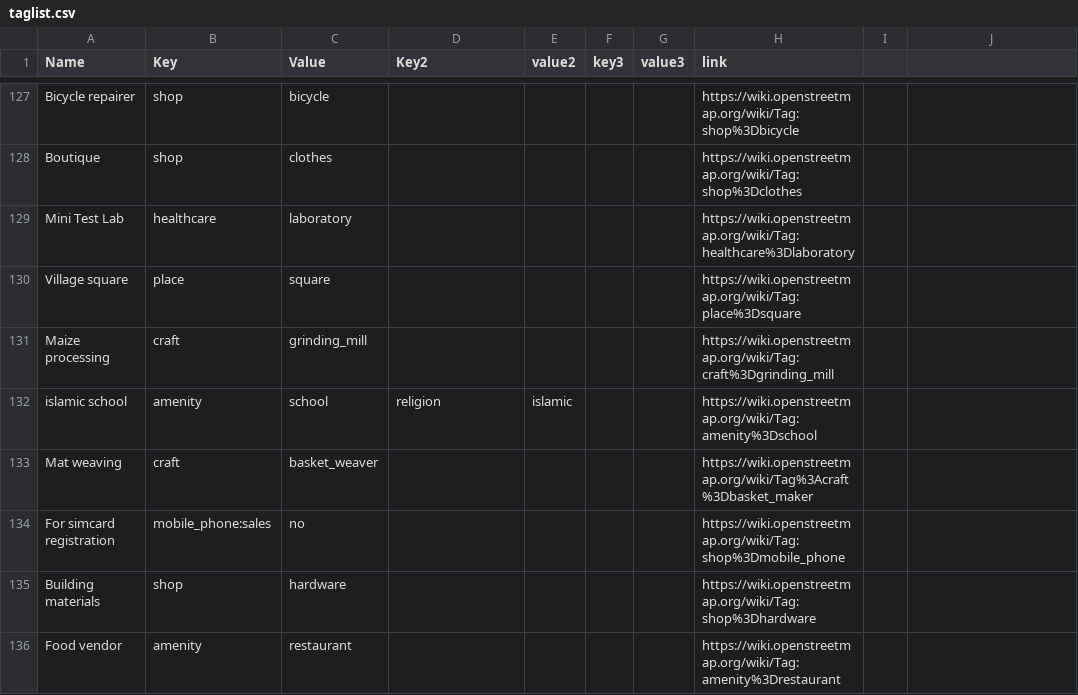
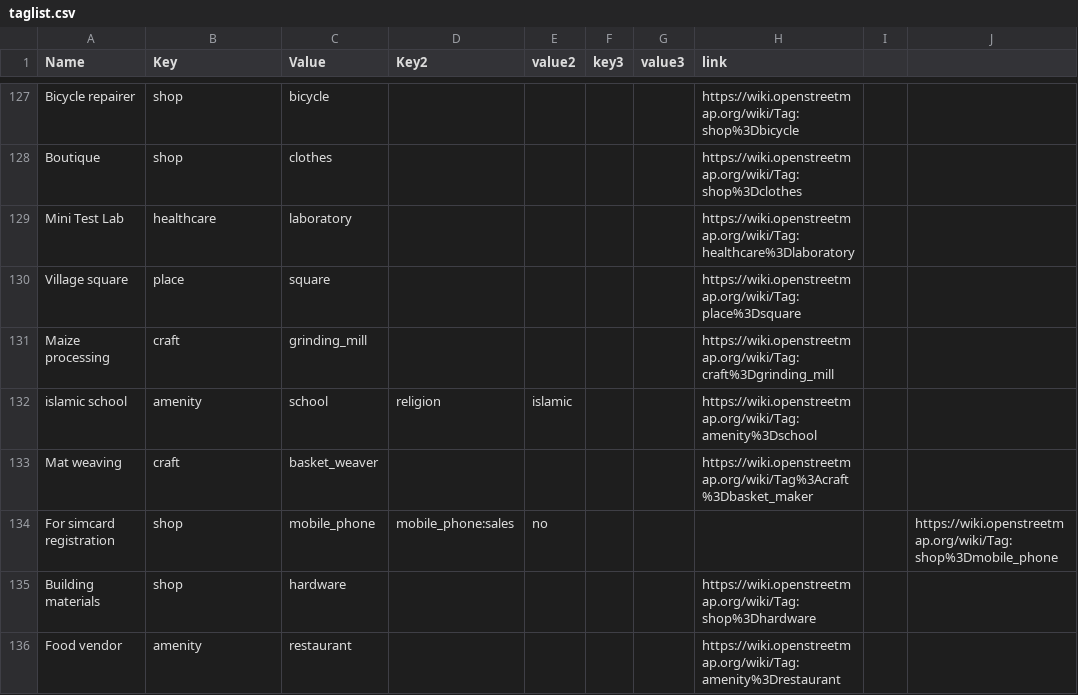
Before and after one commit to IntegrationEE/NESPII-Data-Import-Attachments, a CSV file: shp2osm/taglist.csv, drawn as a sheet; only a part is shown, gaps mark what is left out.

Commit message:
Update taglist.csv

```diff
--- a/shp2osm/taglist.csv
+++ b/shp2osm/taglist.csv
@@ -133,3 +133,3 @@ islamic school,amenity,school,religion,islamic,,,https://wiki.openstreetmap.org/
 Mat weaving,craft,basket_weaver,,,,,https://wiki.openstreetmap.org/wiki/Tag%3Acraft%3Dbasket_maker
-For simcard registration,mobile_phone:sales,no,,,,,https://wiki.openstreetmap.org/wiki/Tag:shop%3Dmobile_phone
+For simcard registration,shop,mobile_phone,mobile_phone:sales,no,,,,,https://wiki.openstreetmap.org/wiki/Tag:shop%3Dmobile_phone
 Building materials,shop,hardware,,,,,https://wiki.openstreetmap.org/wiki/Tag:shop%3Dhardware
```
